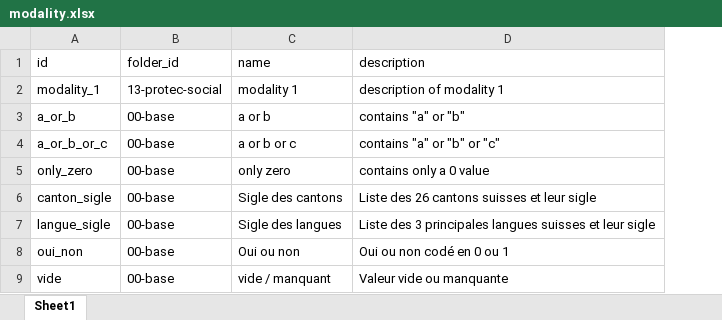
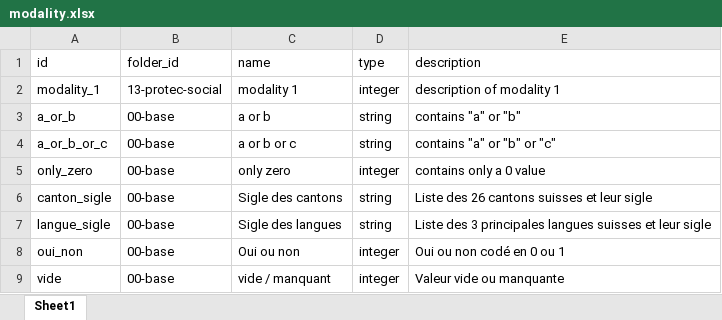
Before and after one commit to bassim-matar/datannur, an Excel workbook: public/data/db_source/modality.xlsx, sheet Sheet1, drawn as a sheet; values as stored, in another font and other column widths than the file's, no borders; table styles not drawn; the diff names each change by its address in the sheet, - before the commit and + after, or states it on an @@ line.

```diff
--- a/public/data/db_source/modality.xlsx (sheet Sheet1)
+++ b/public/data/db_source/modality.xlsx (sheet Sheet1)
+column D (type), rows 2-9: integer | string | string | integer | string | string | integer | integer
```
Also changed, not shown: public/data/db_source/dataset.xlsx, public/data/db_source/evolution.xlsx, 6 other files.
